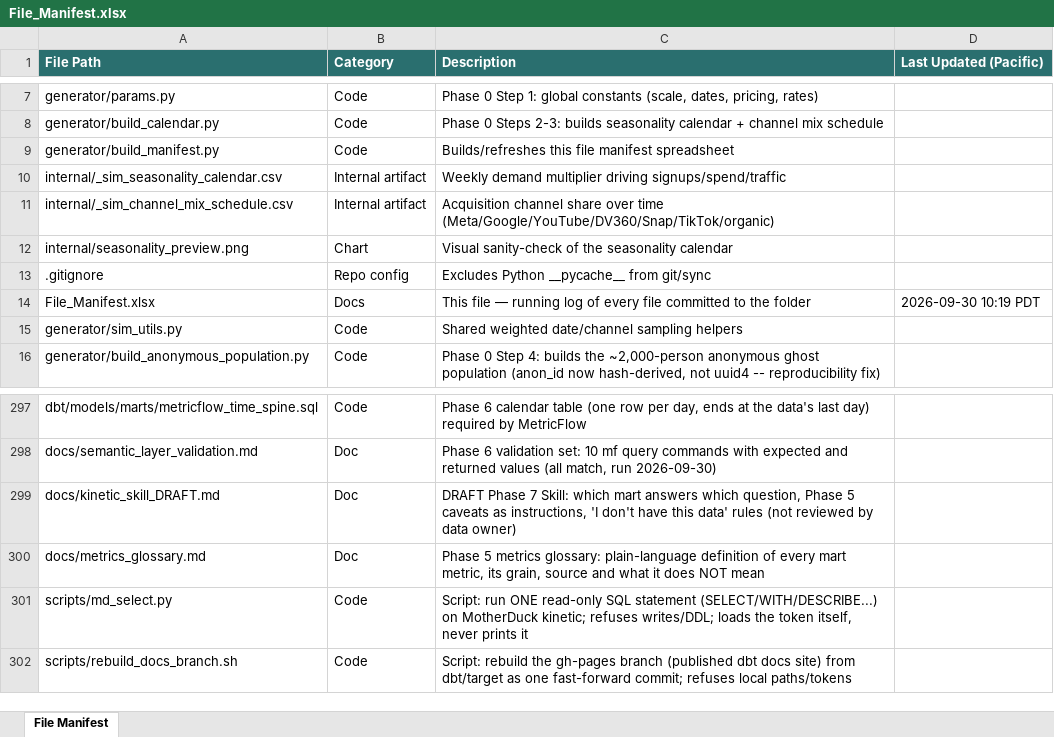
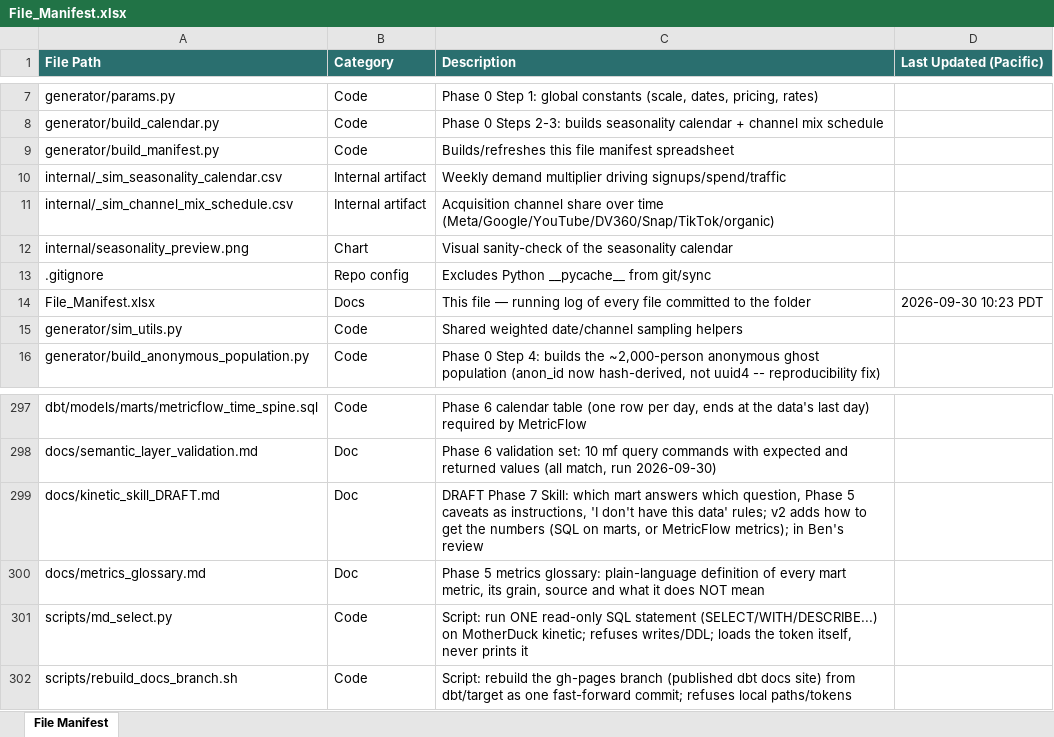
Before and after one commit to bencool85/kinetic-data-project, an Excel workbook: File_Manifest.xlsx, sheet File Manifest, drawn as a sheet; only a part is shown, gaps mark what is left out; values as stored, in another font and other column widths than the file's, no borders; the diff names each change by its address in the sheet, - before the commit and + after, or states it on an @@ line.

```diff
--- a/File_Manifest.xlsx (sheet File Manifest)
+++ b/File_Manifest.xlsx (sheet File Manifest)
-D14 (Last Updated (Pacific)): 2026-09-30 10:19 PDT
+D14 (Last Updated (Pacific)): 2026-09-30 10:23 PDT
-C299 (Description): …this data' rules (not reviewed by data owner)
+C299 (Description): …this data' rules; v2 adds how to get the numbers (SQL on marts, or MetricFlow metrics); in Ben's review
```
Also changed, not shown: 4 other files.
